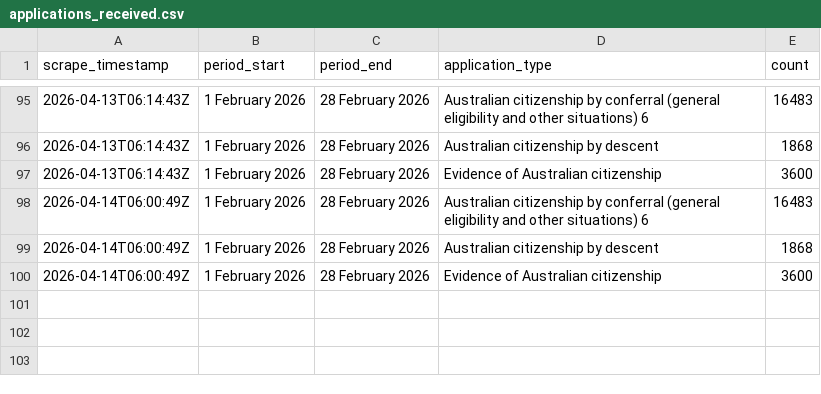
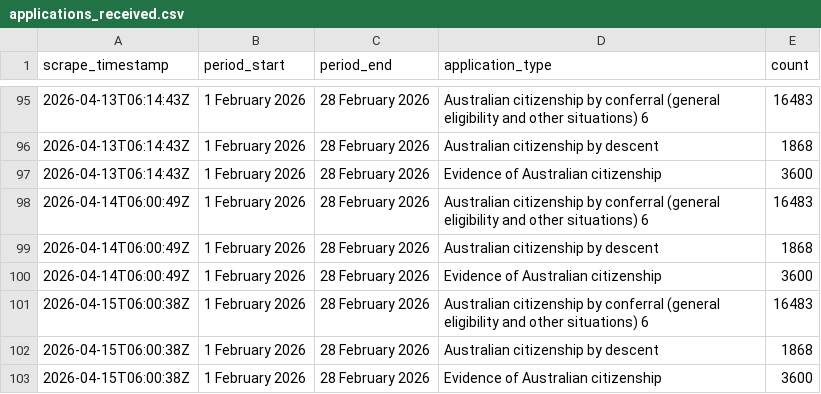
Before and after one commit to grainne-b/visa-processing-times, a CSV file: data/applications_received.csv, drawn as a sheet; only a part is shown, gaps mark what is left out.

```diff
--- a/data/applications_received.csv
+++ b/data/applications_received.csv
@@ -100 +100,4 @@ scrape_timestamp,period_start,period_end,application_type,count
 2026-04-14T06:00:49Z,1 February 2026,28 February 2026,Evidence of Australian citizenship,3600,
+2026-04-15T06:00:38Z,1 February 2026,28 February 2026,Australian citizenship by conferral (general eligibility and other situations) 6,16483,
+2026-04-15T06:00:38Z,1 February 2026,28 February 2026,Australian citizenship by descent,1868,
+2026-04-15T06:00:38Z,1 February 2026,28 February 2026,Evidence of Australian citizenship,3600,
```
Also changed, not shown: data/applications_on_hand.csv, data/processing_times.csv.
